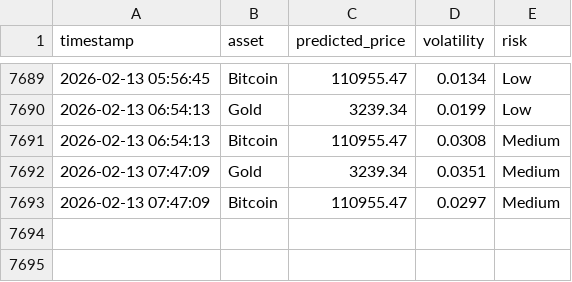
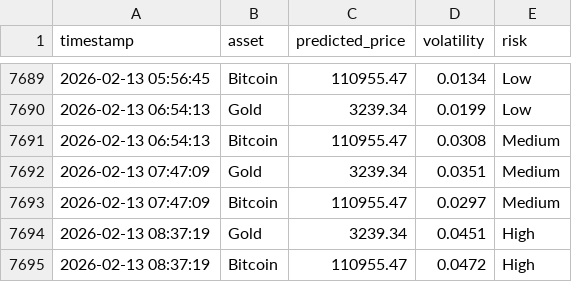
Before and after one commit to mehernsiri-cloud/gold-bitcoin-matrix, a CSV file: data/predictions_log.csv, drawn as a sheet; only a part is shown, gaps mark what is left out; the diff names each change by its address in the sheet, - before the commit and + after, or states it on an @@ line.

```diff
--- a/data/predictions_log.csv
+++ b/data/predictions_log.csv
+row 7694: 2026-02-13 08:37:19 | Gold | 3239.34 | 0.0451 | High
+row 7695: 2026-02-13 08:37:19 | Bitcoin | 110955.47 | 0.0472 | High
```
Also changed, not shown: data/actual_data.csv, data/ai_predictions_log.csv.
